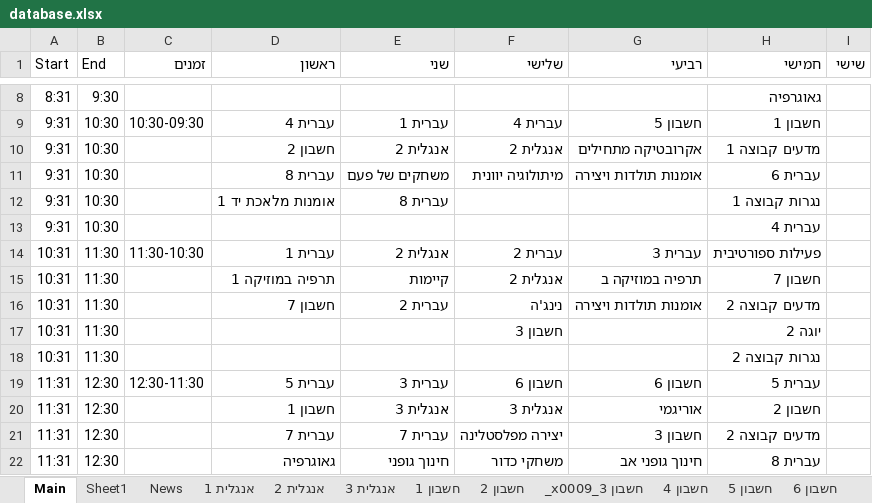
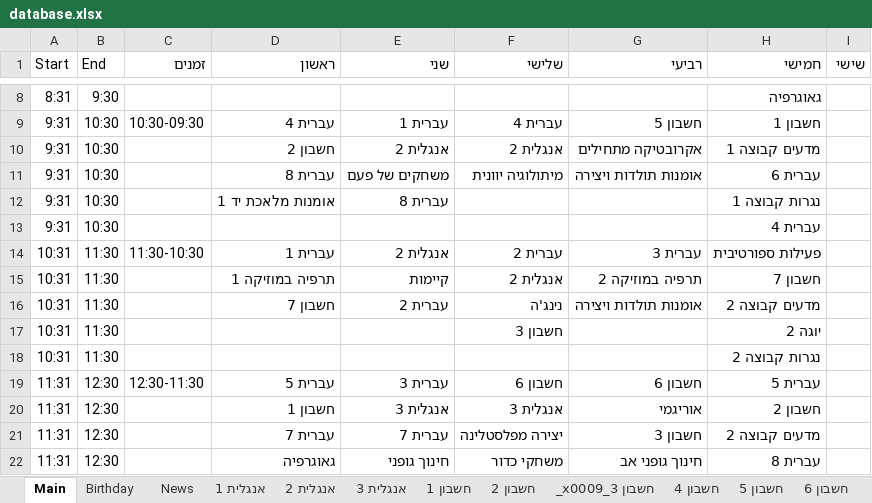
Before and after one commit to EladEk/dbs-shiorim, an Excel workbook: public/excel/database.xlsx, sheet Main, drawn as a sheet; only a part is shown, gaps mark what is left out; values as stored, in another font and other column widths than the file's, no borders; the diff names each change by its address in the sheet, - before the commit and + after, or states it on an @@ line.

```diff
--- a/public/excel/database.xlsx (sheet Main)
+++ b/public/excel/database.xlsx (sheet Main)
-sheet tab: Sheet1
+sheet tab: Birthday
-G15 (רביעי): תרפיה במוזיקה ב
+G15 (רביעי): תרפיה במוזיקה 2
```
Also changed, not shown: sheet Birthday, other sheet tabs.
